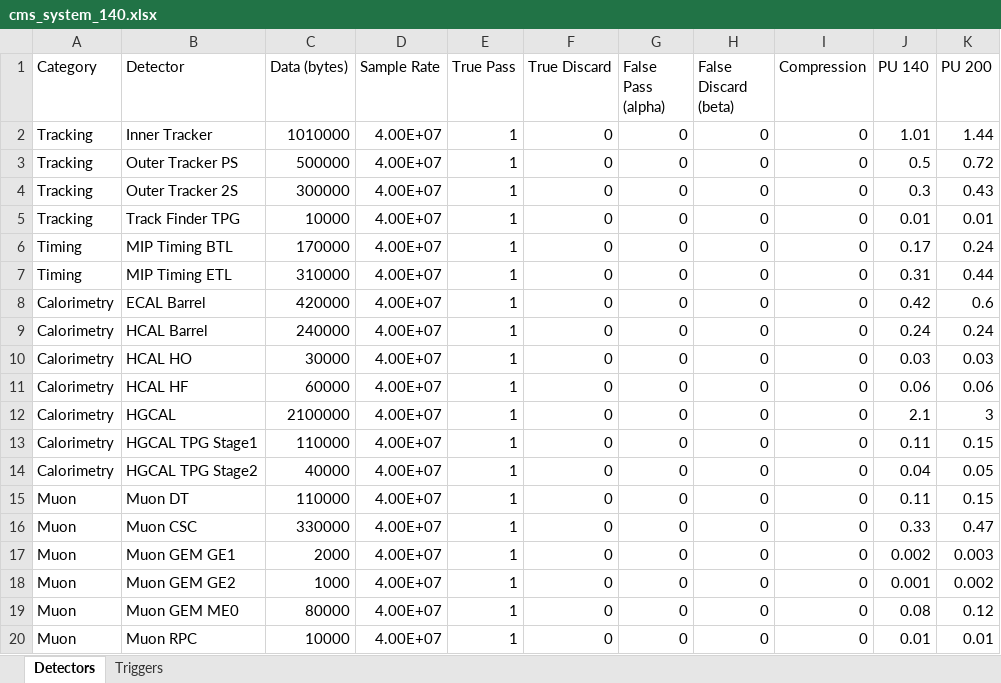
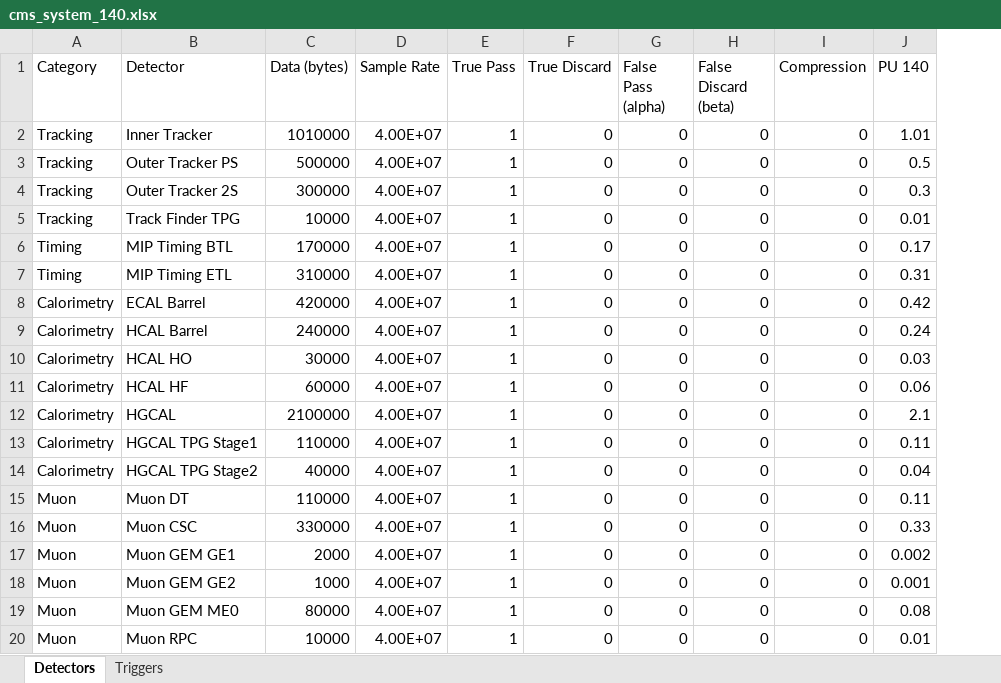
Before and after one commit to wilkieolin/system_flow, an Excel workbook: cms_system_140.xlsx, sheet Detectors, drawn as a sheet; values as stored, in another font and other column widths than the file's, no borders; the diff names each change by its address in the sheet, - before the commit and + after, or states it on an @@ line.

```diff
--- a/cms_system_140.xlsx (sheet Detectors)
+++ b/cms_system_140.xlsx (sheet Detectors)
-column K (PU 200), rows 2-20: 1.44 | 0.72 | 0.43 | 0.01 | 0.24 | 0.44 | 0.6 | 0.24 | 0.03 | 0.06 | 3 | 0.15 | 0.05 | 0.15 | 0.47 | 0.003 | 0.002 | 0.12 | 0.01
```
Also changed, not shown: cms_system_200.xlsx, 18 other files.
